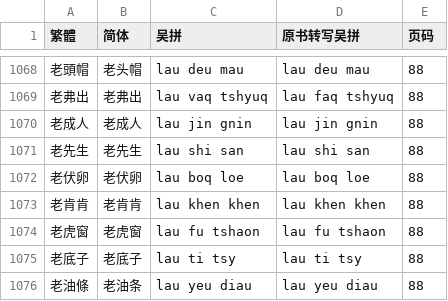
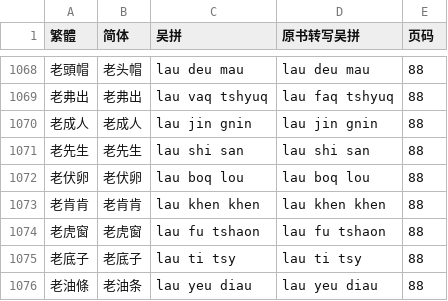
Before and after one commit to ionkaon/data, a TSV file: 《宁波方言词典》索引.tsv, drawn as a sheet; only a part is shown, gaps mark what is left out.

Commit message:
fix(朱版): 老伏卵/lau boq loe/ -> /lau boq lou/

```diff
--- a/《宁波方言词典》索引.tsv
+++ b/《宁波方言词典》索引.tsv
@@ -1071,3 +1071,3 @@
 老先生	老先生	lau shi san	lau shi san	88
-老伏卵	老伏卵	lau boq loe	lau boq loe	88
+老伏卵	老伏卵	lau boq lou	lau boq lou	88
 老肯肯	老肯肯	lau khen khen	lau khen khen	88
```
